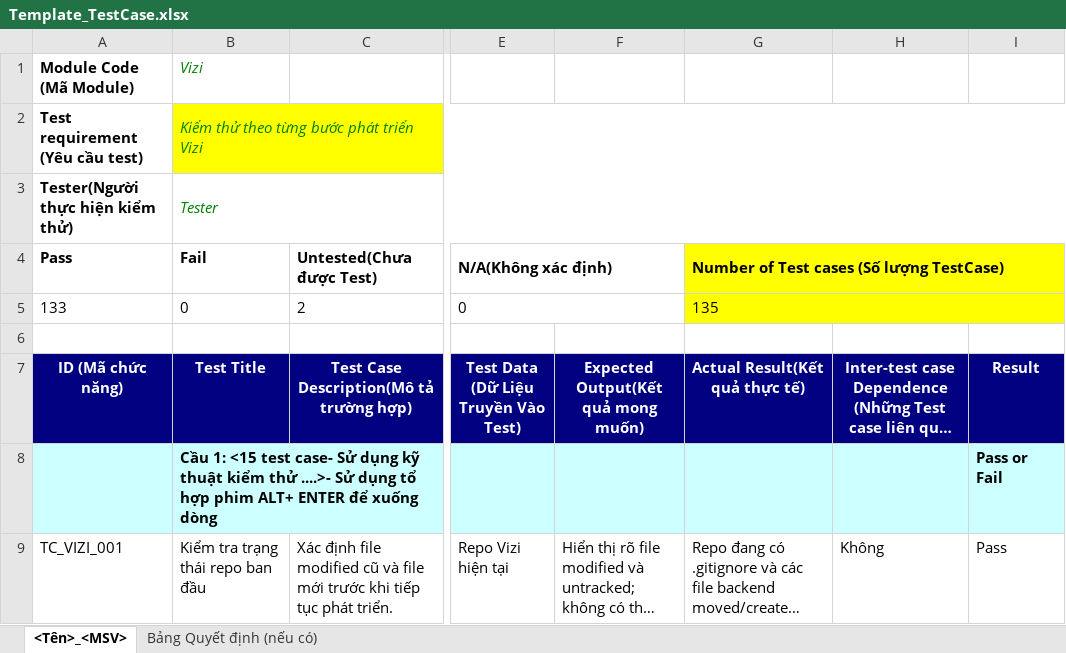
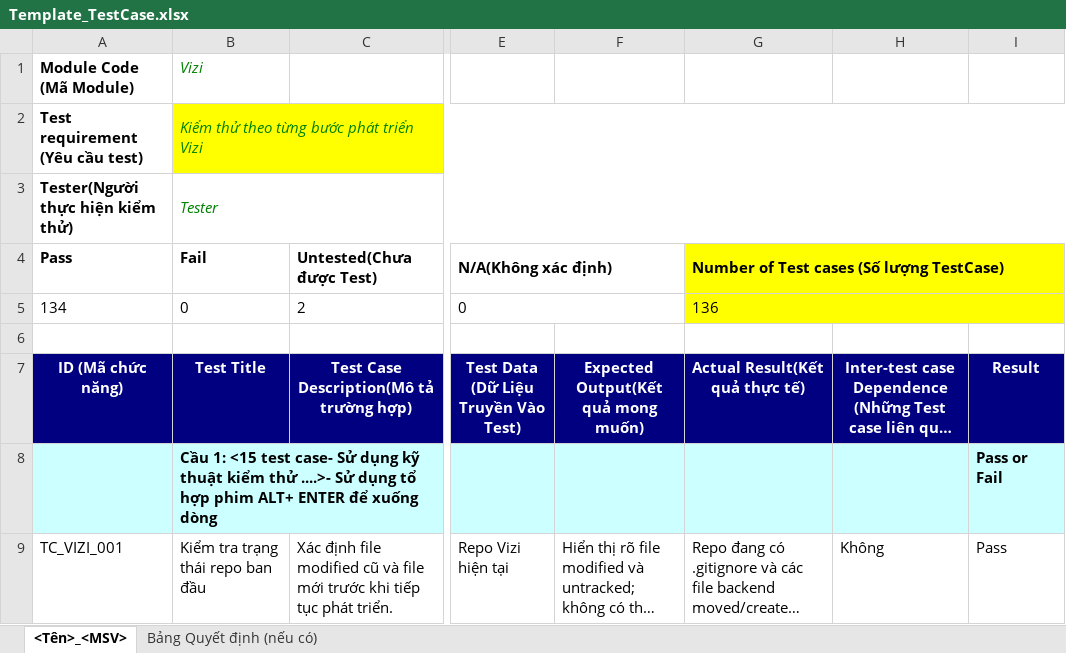
Before and after one commit to ngt-baor/Vizi, an Excel workbook: Template_TestCase.xlsx, sheet <Tên>_<MSV>, drawn as a sheet; only a part is shown, gaps mark what is left out; long unchanged cells end in …; values as stored, in another font and other column widths than the file's, no borders; the diff covers the shown part only; the diff names each change by its address in the sheet, - before the commit and + after, or states it on an @@ line.

```diff
--- a/Template_TestCase.xlsx (sheet <Tên>_<MSV>)
+++ b/Template_TestCase.xlsx (sheet <Tên>_<MSV>)
-A5 (ID (Mã chức năng)): 133
+A5 (ID (Mã chức năng)): 134
-G5 (Actual Result(Kết quả thực tế)): 135
+G5 (Actual Result(Kết quả thực tế)): 136
```
Also changed, not shown: 1 added row elsewhere in this sheet, 5 other files.
